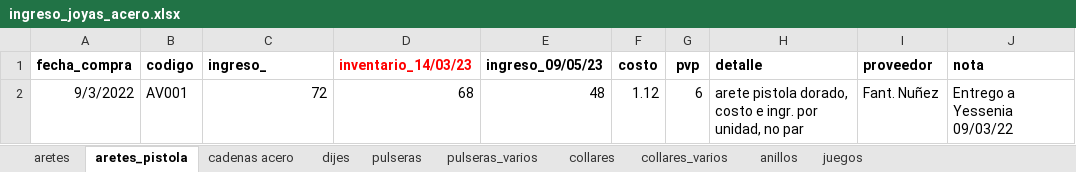
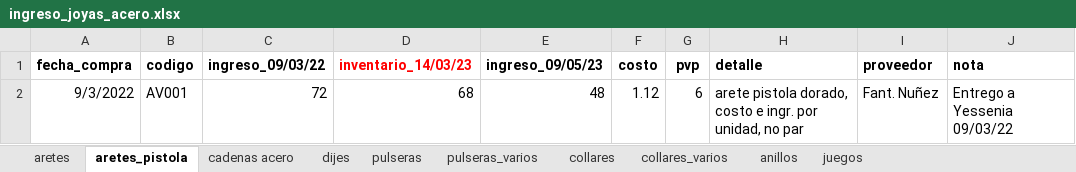
Before and after one commit to edu-marin/django_storefront, an Excel workbook: data_migration/data/ingreso_joyas_acero.xlsx, sheet aretes_pistola, drawn as a sheet; values as stored, in another font and other column widths than the file's, no borders; charts and pictures not drawn; the diff names each change by its address in the sheet, - before the commit and + after, or states it on an @@ line.

```diff
--- a/data_migration/data/ingreso_joyas_acero.xlsx (sheet aretes_pistola)
+++ b/data_migration/data/ingreso_joyas_acero.xlsx (sheet aretes_pistola)
-C1: ingreso_
+C1: ingreso_09/03/22
```
Also changed, not shown: sheet aretes, sheet cadenas acero, sheet pulseras, sheet juegos, sheet collares_varios, sheet anillos, 3 more sheets, formulas that keep their value, 1 other file.
